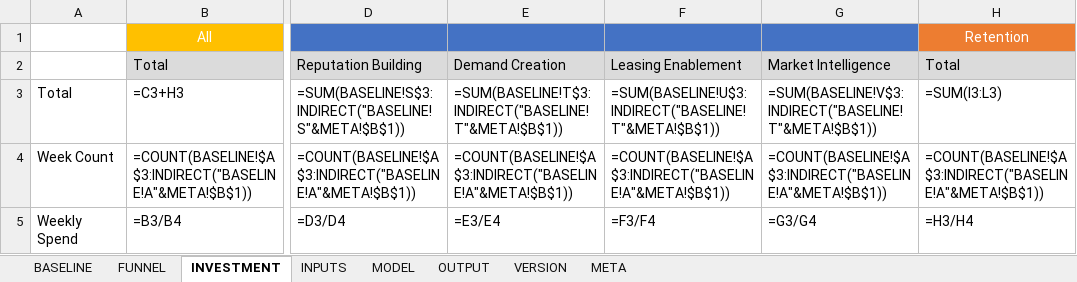
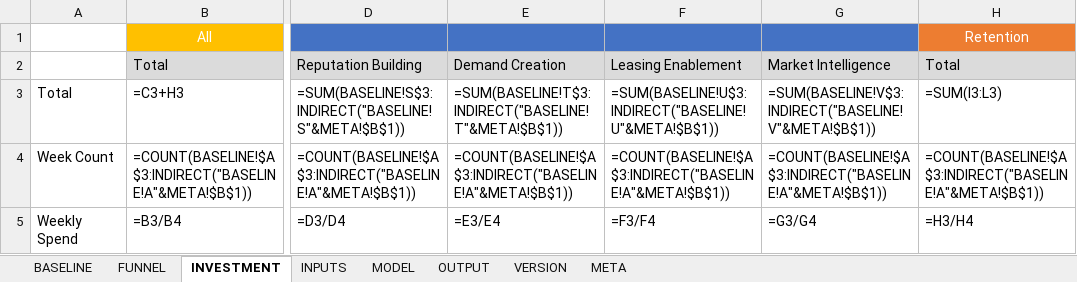
Before and after one commit to konaindev/React-Django, an Excel workbook: xls/templates/run-rate-template.xlsx, sheet INVESTMENT, drawn as a sheet; only a part is shown, gaps mark what is left out; values as stored, in another font and other column widths than the file's, no borders; formulas are shown in place of their values; the diff names each change by its address in the sheet, - before the commit and + after, or states it on an @@ line.

```diff
--- a/xls/templates/run-rate-template.xlsx (sheet INVESTMENT)
+++ b/xls/templates/run-rate-template.xlsx (sheet INVESTMENT)
-F3: =SUM(BASELINE!U$3:INDIRECT("BASELINE!T"&META!$B$1))
+F3: =SUM(BASELINE!U$3:INDIRECT("BASELINE!U"&META!$B$1))
-G3: =SUM(BASELINE!V$3:INDIRECT("BASELINE!T"&META!$B$1))
+G3: =SUM(BASELINE!V$3:INDIRECT("BASELINE!V"&META!$B$1))
```
Also changed, not shown: sheet MODEL, sheet OUTPUT, sheet INPUTS, xls/templates/deadline-driven-template.xlsx.
